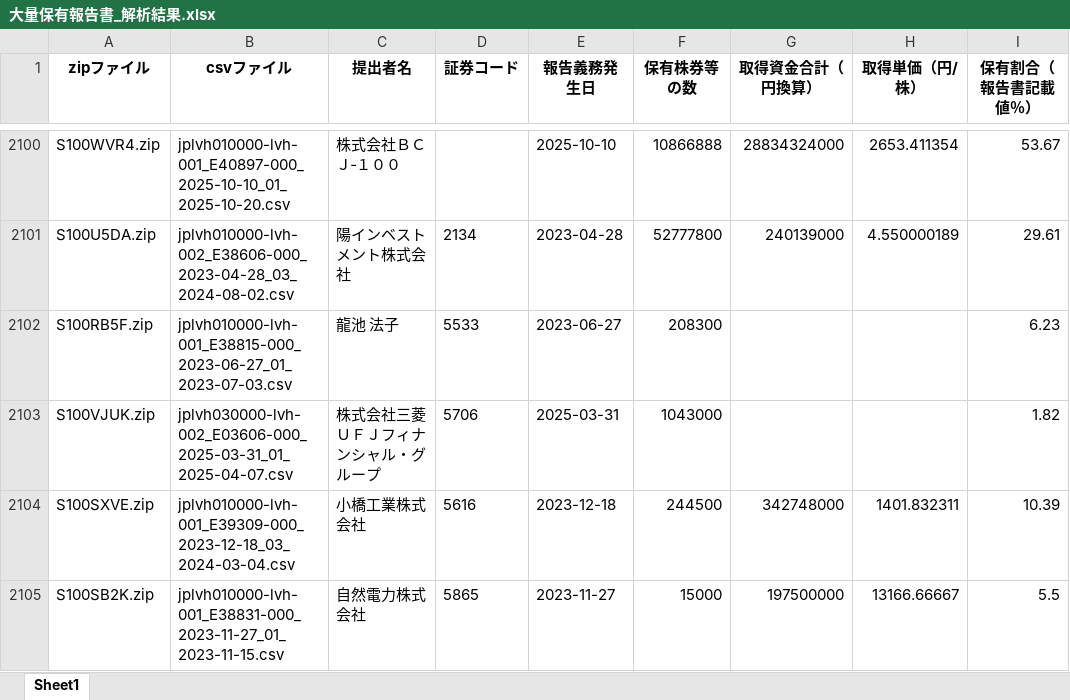
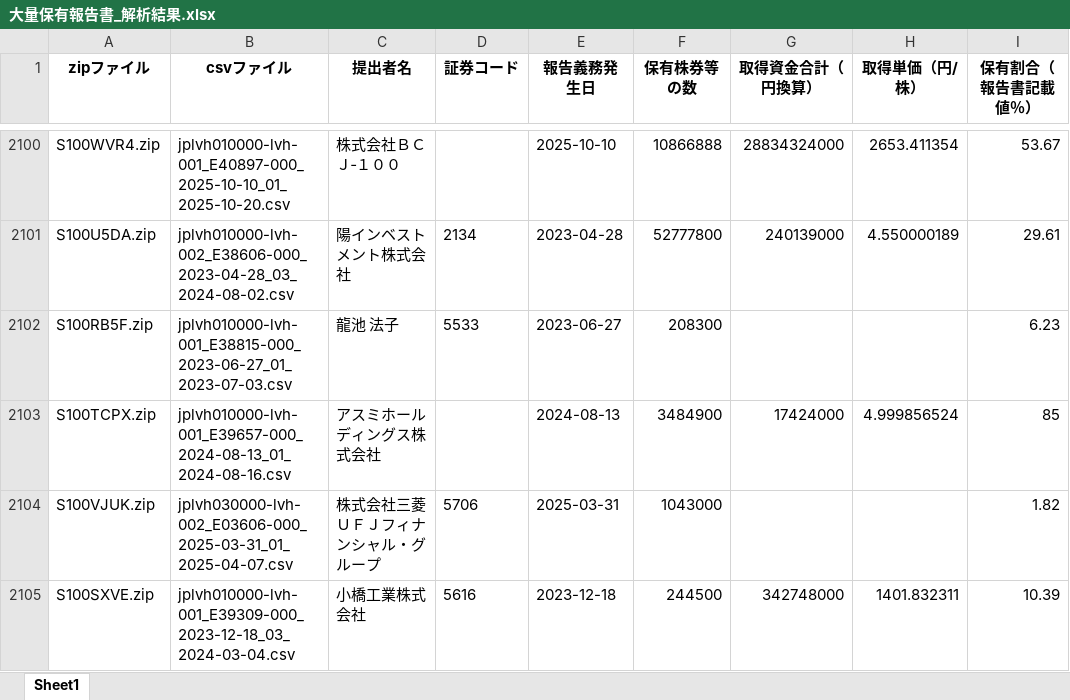
Before and after one commit to harubon1027-pixel/activist-results, an Excel workbook: docs/大量保有報告書_解析結果.xlsx, sheet Sheet1, drawn as a sheet; only a part is shown, gaps mark what is left out; the shorter side is filled out with more unchanged rows; values as stored, in another font and other column widths than the file's, no borders; the diff covers the shown part only; the diff names each change by its address in the sheet, - before the commit and + after, or states it on an @@ line.

```diff
--- a/docs/大量保有報告書_解析結果.xlsx (sheet Sheet1)
+++ b/docs/大量保有報告書_解析結果.xlsx (sheet Sheet1)
+row 2103: S100TCPX.zip | jplvh010000-lvh-001_E39657-000_2024-08-13_01_2024-08-16.csv | アスミホールディングス株式会社 |  | 2024-08-13 | 3484900 | 17424000 | 4.999856524 | 85
```
Also changed, not shown: 11 added rows elsewhere in this sheet, docs/アクティビスト銘柄_資産判定.xlsx, docs/アクティビスト銘柄一覧.xlsx.
